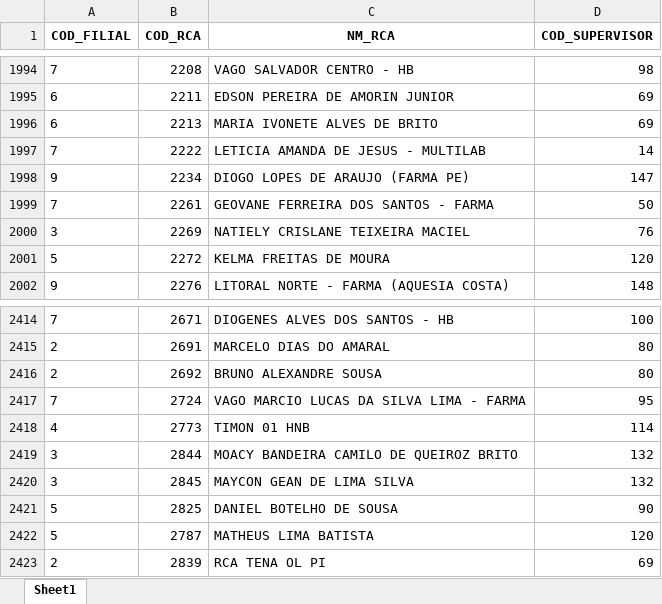
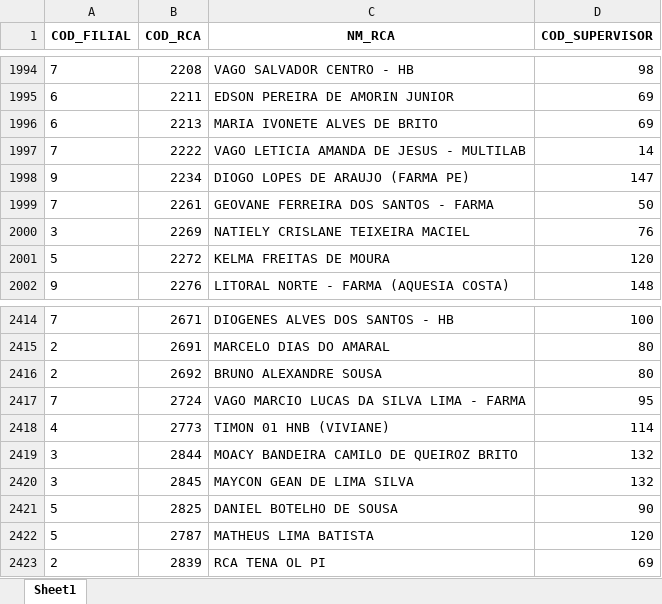
Before and after one commit to RoqueChristian/convencao, an Excel workbook: data/dim_rca.xlsx, sheet Sheet1, drawn as a sheet; only a part is shown, gaps mark what is left out; values as stored, in another font and other column widths than the file's, no borders; the diff names each change by its address in the sheet, - before the commit and + after, or states it on an @@ line.

Commit message:
chore(data): batch update intraday dim_rca - 08:03:22

```diff
--- a/data/dim_rca.xlsx (sheet Sheet1)
+++ b/data/dim_rca.xlsx (sheet Sheet1)
-C1997 (NM_RCA): LETICIA AMANDA DE JESUS - MULTILAB
+C1997 (NM_RCA): VAGO LETICIA AMANDA DE JESUS - MULTILAB
-C2418 (NM_RCA): TIMON 01 HNB
+C2418 (NM_RCA): TIMON 01 HNB (VIVIANE)
```
